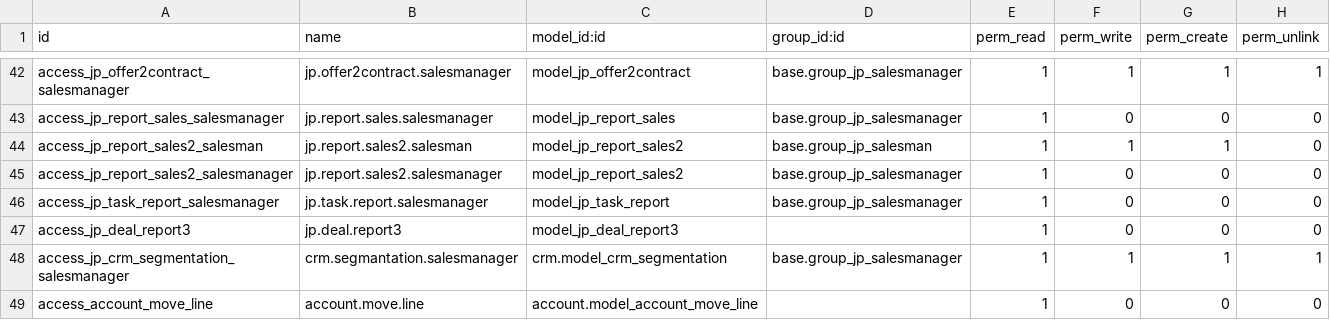
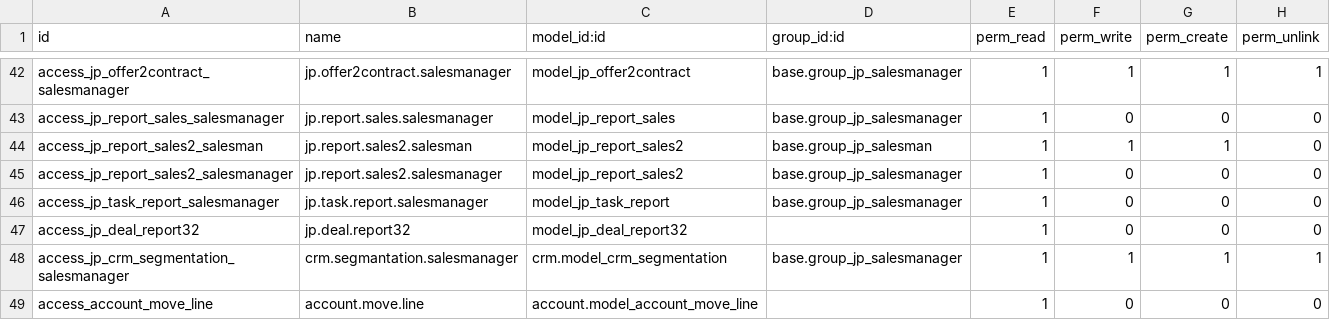
Before and after one commit to mkieszek/jobsplus, a CSV file: jobsplus_sale/security/ir.model.access.csv, drawn as a sheet; only a part is shown, gaps mark what is left out.

```diff
--- a/jobsplus_sale/security/ir.model.access.csv
+++ b/jobsplus_sale/security/ir.model.access.csv
@@ -46,3 +46,3 @@ access_jp_report_sales2_salesmanager,jp.report.sales2.salesmanager,model_jp_repo
 access_jp_task_report_salesmanager,jp.task.report.salesmanager,model_jp_task_report,base.group_jp_salesmanager,1,0,0,0
-access_jp_deal_report3,jp.deal.report3,model_jp_deal_report3,,1,0,0,0
+access_jp_deal_report32,jp.deal.report32,model_jp_deal_report32,,1,0,0,0
 access_jp_crm_segmentation_salesmanager,crm.segmantation.salesmanager,crm.model_crm_segmentation,base.group_jp_salesmanager,1,1,1,1
```
Also changed, not shown: 26 other files.
